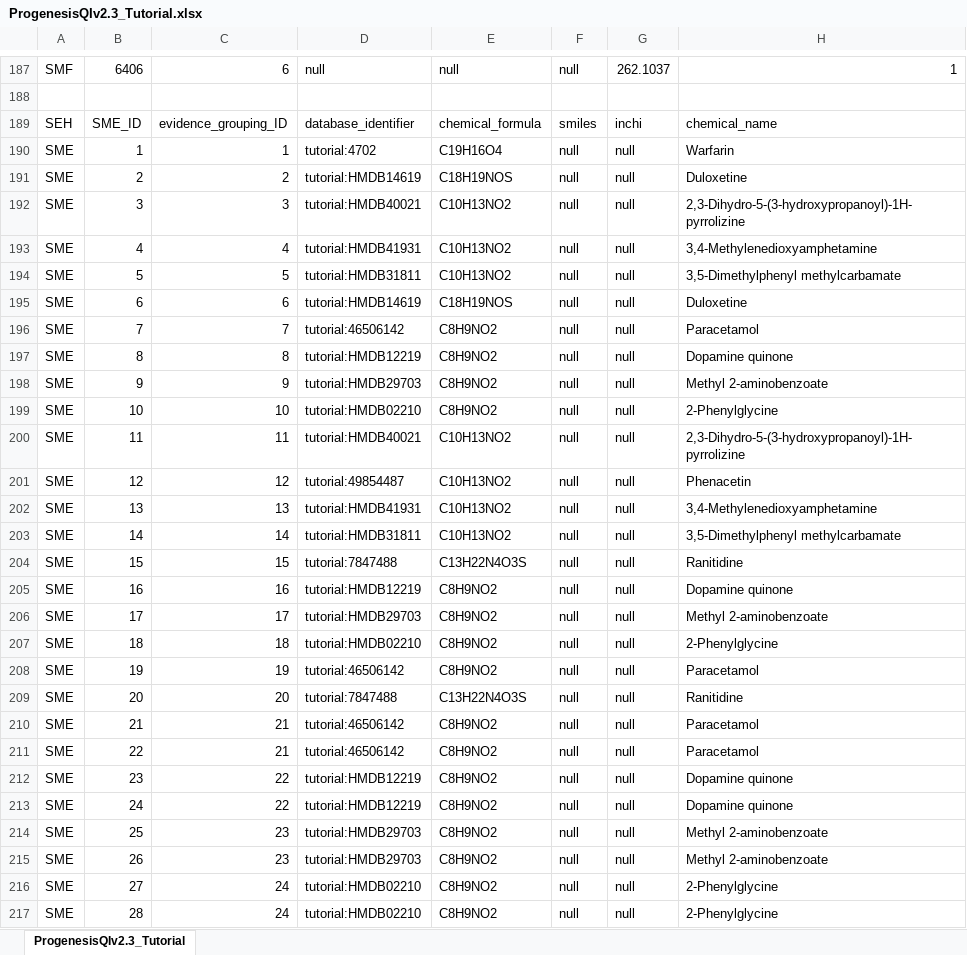
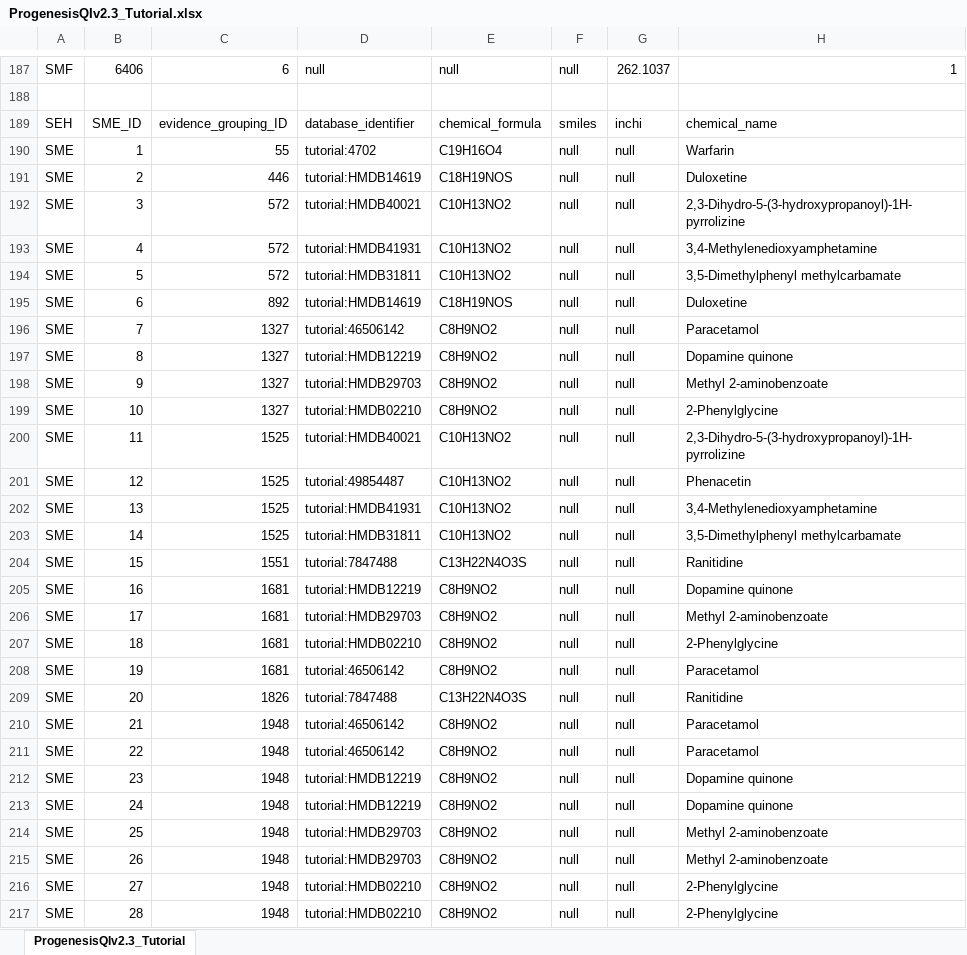
Before and after one commit to HUPO-PSI/mzTab, an Excel workbook: examples/1_1_Metabolomics_Draft/ProgenesisQIv2.3_Tutorial.xlsx, sheet ProgenesisQIv2.3_Tutorial, drawn as a sheet; only a part is shown, gaps mark what is left out; values as stored, in another font and other column widths than the file's, no borders; the diff covers the shown part only; the diff names each change by its address in the sheet, - before the commit and + after, or states it on an @@ line.

Commit message:
New versions of the Progenesis examples
Changing the evidence_grouping_ID column to reflect the unique
evidence group used to support an identification. Within Progenesis,
this is always an aggregate of all the MS or MS/MS data from the
deconvoluted features, so the evidence_grouping_ID values actually just
map back to the SML_ID. Which is convenient, though it won't hold true
outside Progenesis.

Also correct the mixup on whether assay[i] or ms_run[i] was titled,
correcting issue #44.

```diff
--- a/examples/1_1_Metabolomics_Draft/ProgenesisQIv2.3_Tutorial.xlsx (sheet ProgenesisQIv2.3_Tutorial)
+++ b/examples/1_1_Metabolomics_Draft/ProgenesisQIv2.3_Tutorial.xlsx (sheet ProgenesisQIv2.3_Tutorial)
-C190: 1
+C190: 55
-C191: 2
+C191: 446
-C192: 3
+C192: 572
-C193: 4
+C193: 572
-C194: 5
+C194: 572
-C195: 6
+C195: 892
-C196: 7
+C196: 1327
-C197: 8
+C197: 1327
-C198: 9
+C198: 1327
-C199: 10
+C199: 1327
-C200: 11
+C200: 1525
-C201: 12
+C201: 1525
-C202: 13
+C202: 1525
-C203: 14
+C203: 1525
-C204: 15
+C204: 1551
-C205: 16
+C205: 1681
-C206: 17
+C206: 1681
-C207: 18
+C207: 1681
-C208: 19
+C208: 1681
-C209: 20
+C209: 1826
-C210:C211: 21
+C210:C211: 1948
-C212:C213: 22
+C212:C213: 1948
-C214:C215: 23
+C214:C215: 1948
-C216:C217: 24
+C216:C217: 1948
```
Also changed, not shown: 22 added rows, 22 removed rows, 22 moved rows and 117 edited cells elsewhere in this sheet, examples/1_1_Metabolomics_Draft/MTBLS263.xlsx, 2 other files.
